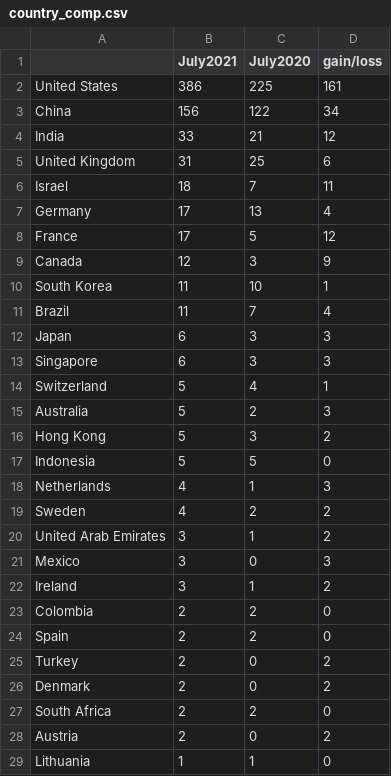
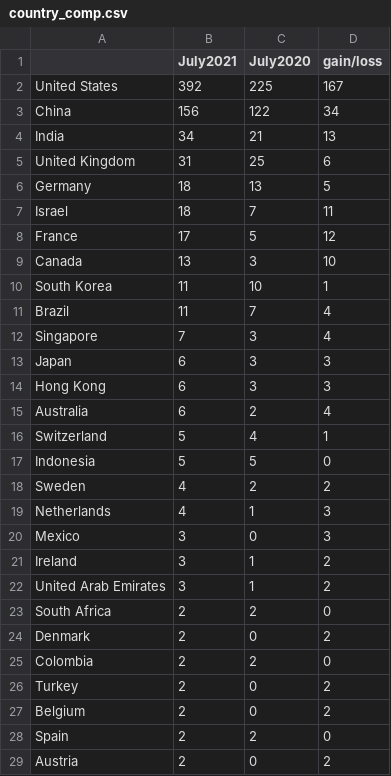
Before and after one commit to Hiromisa/project_unicorn, a CSV file: country_comp.csv, drawn as a sheet; only a part is shown; the shorter side is filled out with more unchanged rows; the diff covers the shown part only.

Commit message:
Update country_comp.csv

```diff
--- a/country_comp.csv
+++ b/country_comp.csv
@@ -1,28 +1,29 @@
 ,July2021,July2020,gain/loss
-United States,386,225,161
+United States,392,225,167
 China,156,122,34
-India,33,21,12
+India,34,21,13
 United Kingdom,31,25,6
+Germany,18,13,5
 Israel,18,7,11
-Germany,17,13,4
 France,17,5,12
-Canada,12,3,9
+Canada,13,3,10
 South Korea,11,10,1
 Brazil,11,7,4
+Singapore,7,3,4
 Japan,6,3,3
-Singapore,6,3,3
+Hong Kong,6,3,3
+Australia,6,2,4
 Switzerland,5,4,1
-Australia,5,2,3
-Hong Kong,5,3,2
 Indonesia,5,5,0
+Sweden,4,2,2
 Netherlands,4,1,3
-Sweden,4,2,2
-United Arab Emirates,3,1,2
 Mexico,3,0,3
 Ireland,3,1,2
+United Arab Emirates,3,1,2
+South Africa,2,2,0
+Denmark,2,0,2
 Colombia,2,2,0
+Turkey,2,0,2
+Belgium,2,0,2
 Spain,2,2,0
-Turkey,2,0,2
-Denmark,2,0,2
-South Africa,2,2,0
 Austria,2,0,2
```
Also changed, not shown: 1 added row, 1 removed row and 6 moved rows elsewhere in this file.
